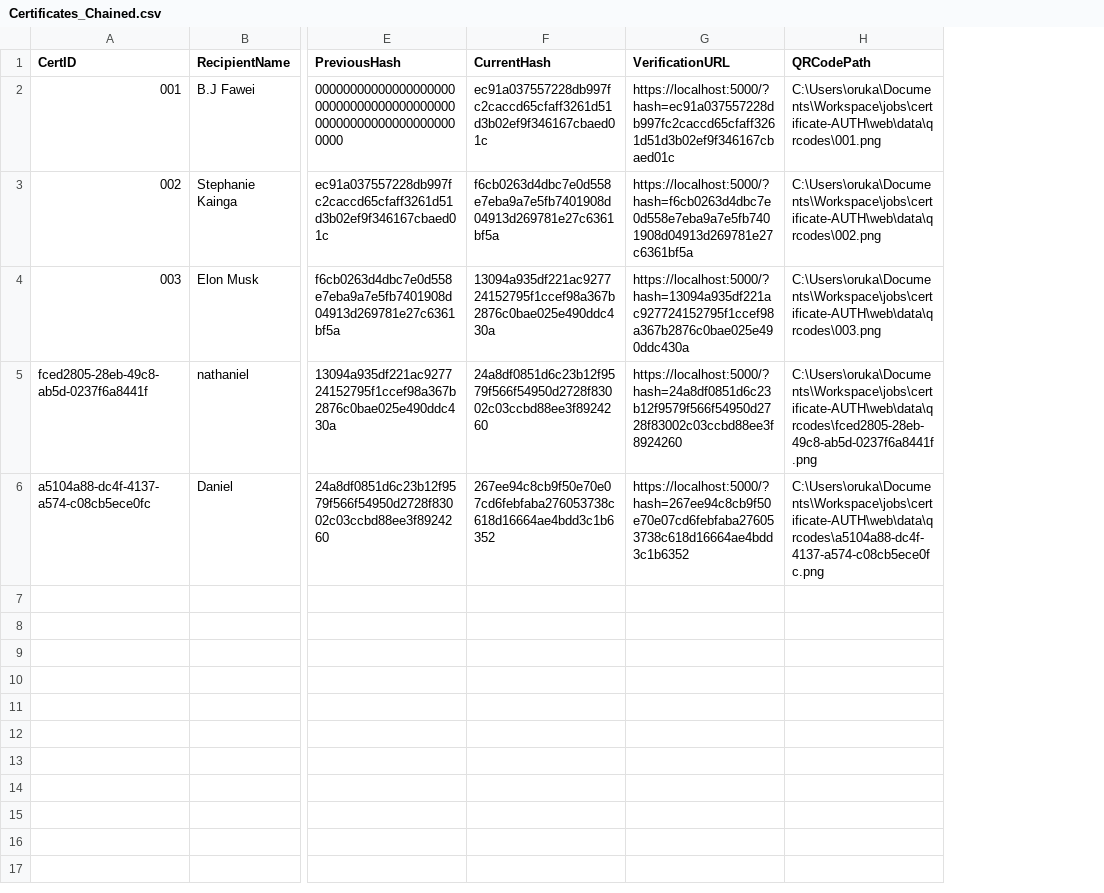
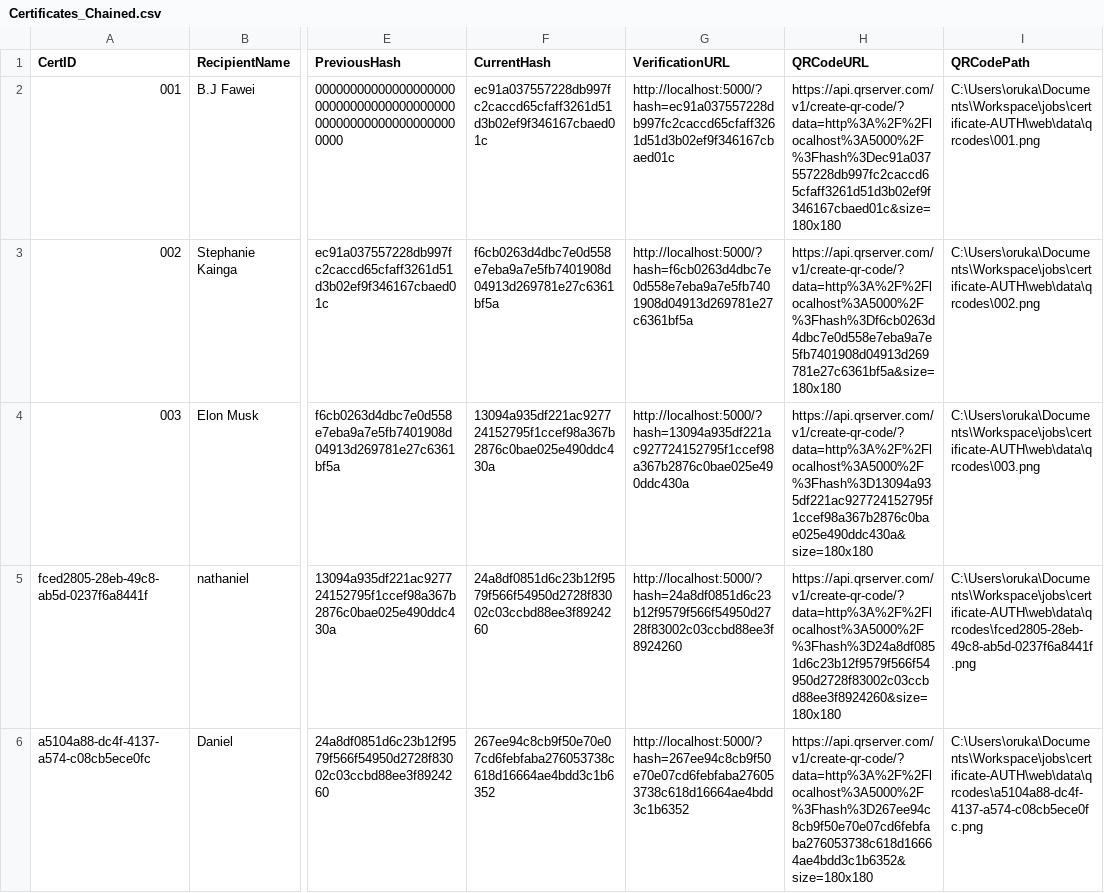
Before and after one commit to Ndukiye/certificate-AUTH, a CSV file: data/Certificates_Chained.csv, drawn as a sheet; only a part is shown, gaps mark what is left out; the diff names each change by its address in the sheet, - before the commit and + after, or states it on an @@ line.

```diff
--- a/data/Certificates_Chained.csv
+++ b/data/Certificates_Chained.csv
+column H (QRCodeURL), rows 2-6: https://api.qrserver.com/v1/create-qr-code/?data=http%3A%2F%2Flocalhost%3A5000%2F%3Fhash%3Dec91a037557228db997fc2caccd65cfaff3261d51d3b02ef9f346167cbaed01c&size=180x180 | https://api.qrserver.com/v1/create-qr-code/?data=http%3A%2F%2Flocalhost%3A5000%2F%3Fhash%3Df6cb0263d4dbc7e0d558e7eba9a7e5fb7401908d04913d269781e27c6361bf5a&size=180x180 | https://api.qrserver.com/v1/create-qr-code/?data=http%3A%2F%2Flocalhost%3A5000%2F%3Fhash%3D13094a935df221ac927724152795f1ccef98a367b2876c0bae025e490ddc430a&size=180x180 | https://api.qrserver.com/v1/create-qr-code/?data=http%3A%2F%2Flocalhost%3A5000%2F%3Fhash%3D24a8df0851d6c23b12f9579f566f54950d2728f83002c03ccbd88ee3f8924260&size=180x180 | https://api.qrserver.com/v1/create-qr-code/?data=http%3A%2F%2Flocalhost%3A5000%2F%3Fhash%3D267ee94c8cb9f50e70e07cd6febfaba276053738c618d16664ae4bdd3c1b6352&size=180x180
-G2 (VerificationURL): https://localhost:5000/?hash=ec91a037557228db997fc2caccd65cfaff3261d51d3b02ef9f346167cbaed01c
+G2 (VerificationURL): http://localhost:5000/?hash=ec91a037557228db997fc2caccd65cfaff3261d51d3b02ef9f346167cbaed01c
-G3 (VerificationURL): https://localhost:5000/?hash=f6cb0263d4dbc7e0d558e7eba9a7e5fb7401908d04913d269781e27c6361bf5a
+G3 (VerificationURL): http://localhost:5000/?hash=f6cb0263d4dbc7e0d558e7eba9a7e5fb7401908d04913d269781e27c6361bf5a
-G4 (VerificationURL): https://localhost:5000/?hash=13094a935df221ac927724152795f1ccef98a367b2876c0bae025e490ddc430a
+G4 (VerificationURL): http://localhost:5000/?hash=13094a935df221ac927724152795f1ccef98a367b2876c0bae025e490ddc430a
-G5 (VerificationURL): https://localhost:5000/?hash=24a8df0851d6c23b12f9579f566f54950d2728f83002c03ccbd88ee3f8924260
+G5 (VerificationURL): http://localhost:5000/?hash=24a8df0851d6c23b12f9579f566f54950d2728f83002c03ccbd88ee3f8924260
-G6 (VerificationURL): https://localhost:5000/?hash=267ee94c8cb9f50e70e07cd6febfaba276053738c618d16664ae4bdd3c1b6352
+G6 (VerificationURL): http://localhost:5000/?hash=267ee94c8cb9f50e70e07cd6febfaba276053738c618d16664ae4bdd3c1b6352
```
Also changed, not shown: 16 other files.
